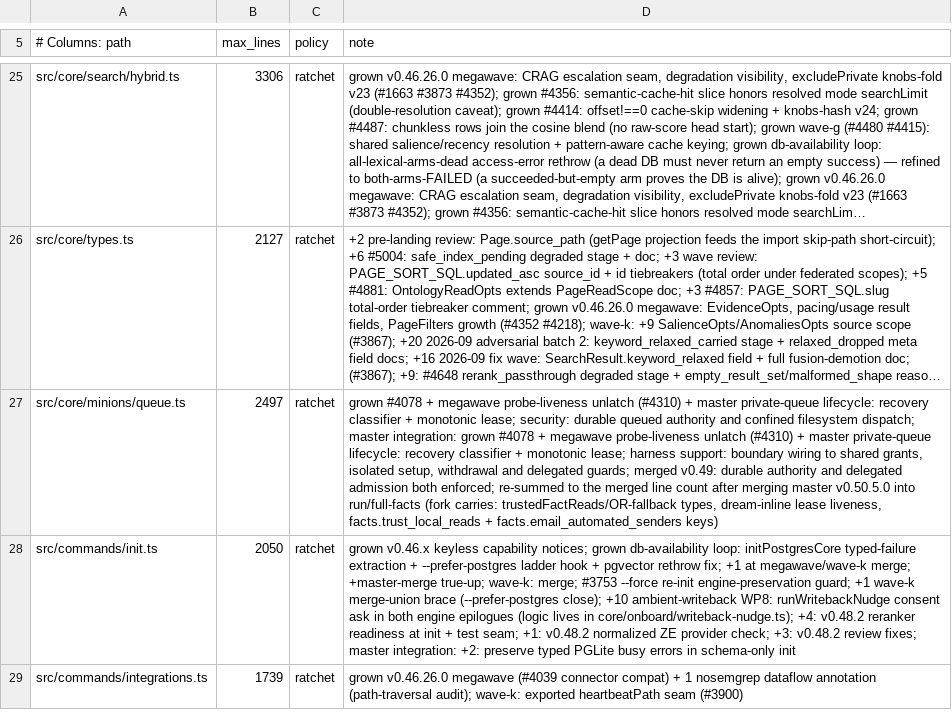
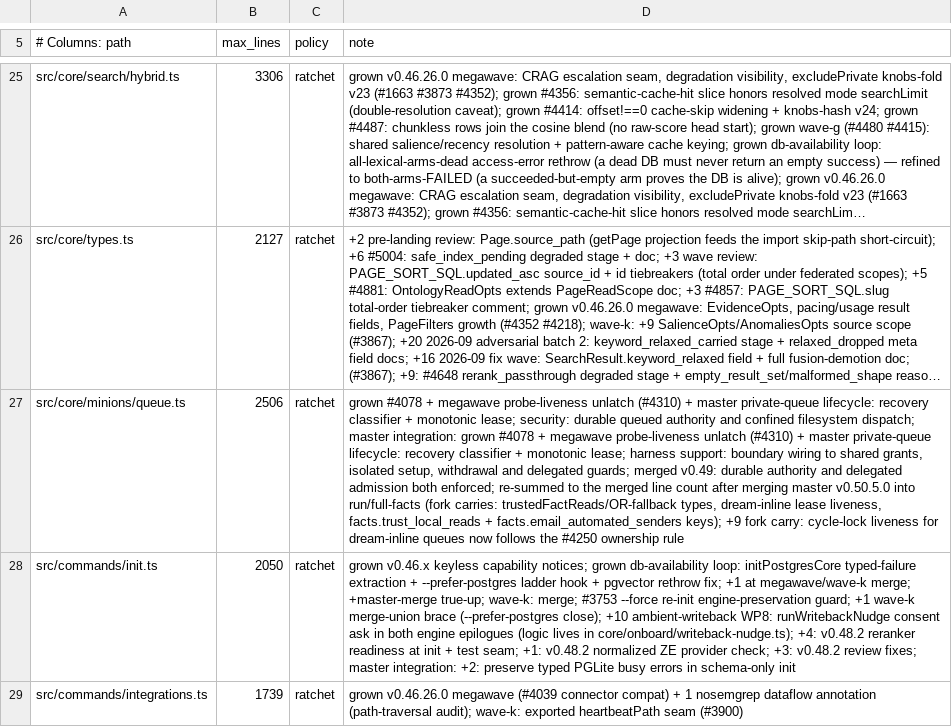
Before and after one commit to jeanpierre121/gbrain, a TSV file: scripts/module-size-limits.tsv, drawn as a sheet; only a part is shown, gaps mark what is left out; long unchanged cells end in …; the diff names each change by its address in the sheet, - before the commit and + after, or states it on an @@ line.

Commit message:
fix(minions): dream-inline liveness follows the #4250 ownership rule
classifyPrivateQueueForRecovery kept a queue alive while ANY cycle lock was fresh, which defeated the doctor's ownership correlation (a lock acquired after the queue was born, or for another source, cannot own it). The fresh lock must now predate the queue's oldest row (60 s skew) and be the global lock or the queue's own source lock; a queue with no recorded source stays fail-safe. doctor-wedged-queue 39/39, jobs-worker-startup-recovery green.

```diff
--- a/scripts/module-size-limits.tsv
+++ b/scripts/module-size-limits.tsv
-B27 (max_lines): 2497
+B27 (max_lines): 2506
-D27 (note): …+ facts.email_automated_senders keys)
+D27 (note): …+ facts.email_automated_senders keys); +9 fork carry: cycle-lock liveness for dream-inline queues now follows the #4250 ownership rule
```
Also changed, not shown: 1 other file.
